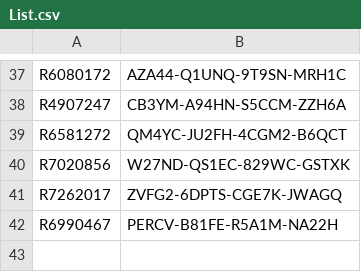
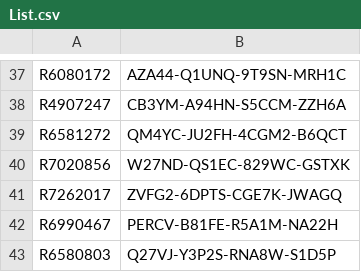
Before and after one commit to balsmr/Test, a CSV file: List.csv, drawn as a sheet; only a part is shown, gaps mark what is left out; the diff names each change by its address in the sheet, - before the commit and + after, or states it on an @@ line.

Commit message:
Update List.csv

```diff
--- a/List.csv
+++ b/List.csv
+row 43: R6580803 | Q27VJ-Y3P2S-RNA8W-S1D5P
```
